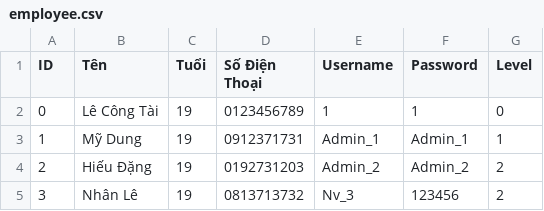
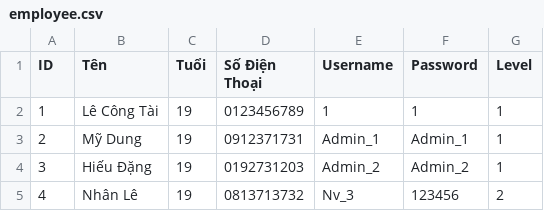
Before and after one commit to TaiLeNee/Cinema-Management, a CSV file: DATA/employee.csv, drawn as a sheet.

```diff
--- a/DATA/employee.csv
+++ b/DATA/employee.csv
@@ -1,5 +1,5 @@
 ID,Tên,Tuổi,Số Điện Thoại,Username,Password,Level
-0,Lê Công Tài,19,0123456789,1,1,0
-1,Mỹ Dung,19,0912371731,Admin_1,Admin_1,1
-2,Hiếu Đặng,19,0192731203,Admin_2,Admin_2,2
-3,Nhân Lê,19,0813713732,Nv_3,123456,2
+1,Lê Công Tài,19,0123456789,1,1,1
+2,Mỹ Dung,19,0912371731,Admin_1,Admin_1,1
+3,Hiếu Đặng,19,0192731203,Admin_2,Admin_2,1
+4,Nhân Lê,19,0813713732,Nv_3,123456,2
```
Also changed, not shown: DATA/customers.csv, DATA/payments.csv, 5 other files.
